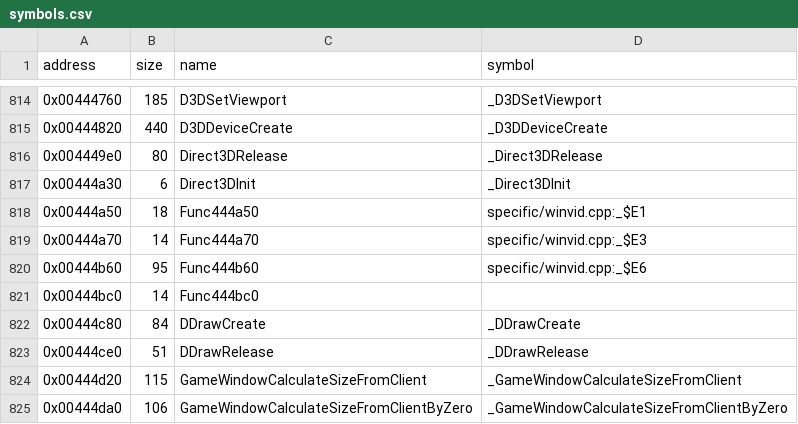
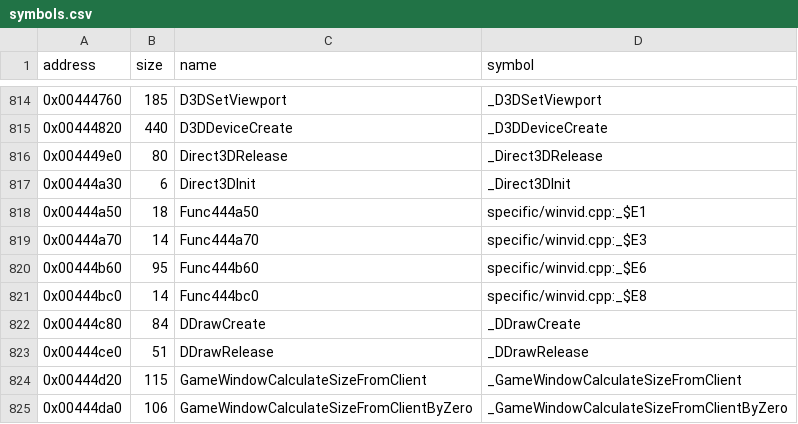
Before and after one commit to LostArtefacts/tr02, a CSV file: config/symbols.csv, drawn as a sheet; only a part is shown, gaps mark what is left out.

```diff
--- a/config/symbols.csv
+++ b/config/symbols.csv
@@ -820,3 +820,3 @@ address,size,name,symbol
 0x00444b60,95,Func444b60,specific/winvid.cpp:_$E6
-0x00444bc0,14,Func444bc0,
+0x00444bc0,14,Func444bc0,specific/winvid.cpp:_$E8
 0x00444c80,84,DDrawCreate,_DDrawCreate
```
Also changed, not shown: 1 other file.
